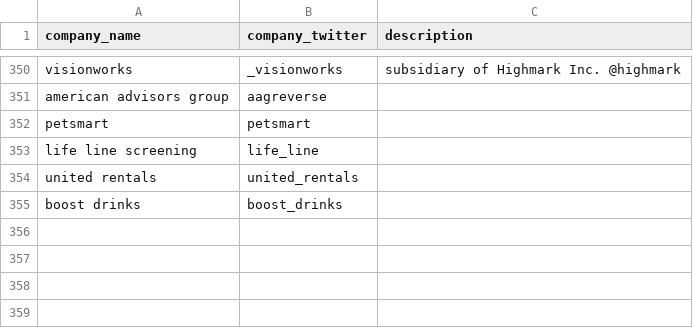
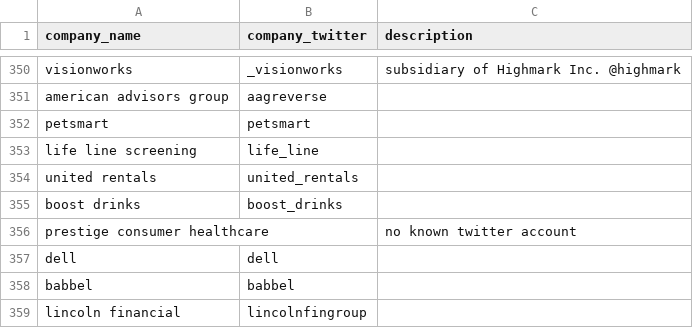
Before and after one commit to responsibleads/responsibleads.github.io, a CSV file: data/companies.csv, drawn as a sheet; only a part is shown, gaps mark what is left out; the diff names each change by its address in the sheet, - before the commit and + after, or states it on an @@ line.

```diff
--- a/data/companies.csv
+++ b/data/companies.csv
+row 356: prestige consumer healthcare |  | no known twitter account
+row 357: dell | dell
+row 358: babbel | babbel
+row 359: lincoln financial | lincolnfingroup
```
Also changed, not shown: data/exclude.csv, data/products.csv, 16 other files.
